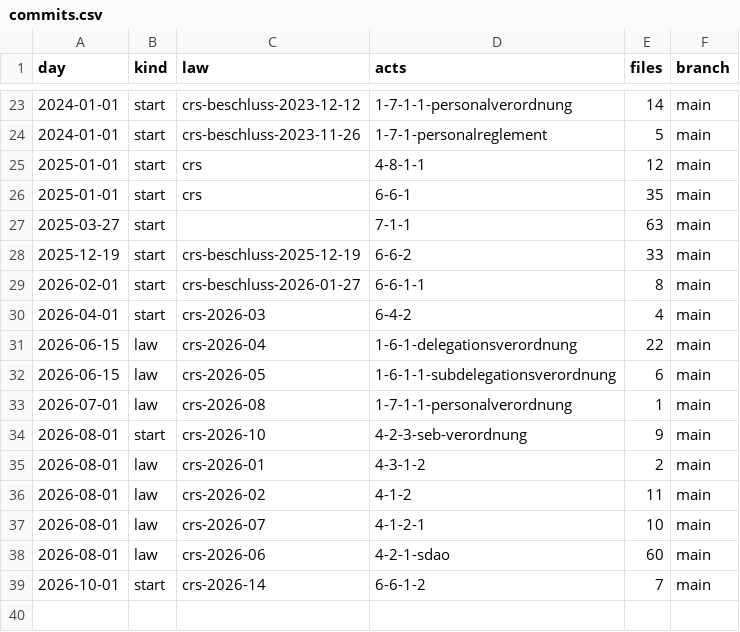
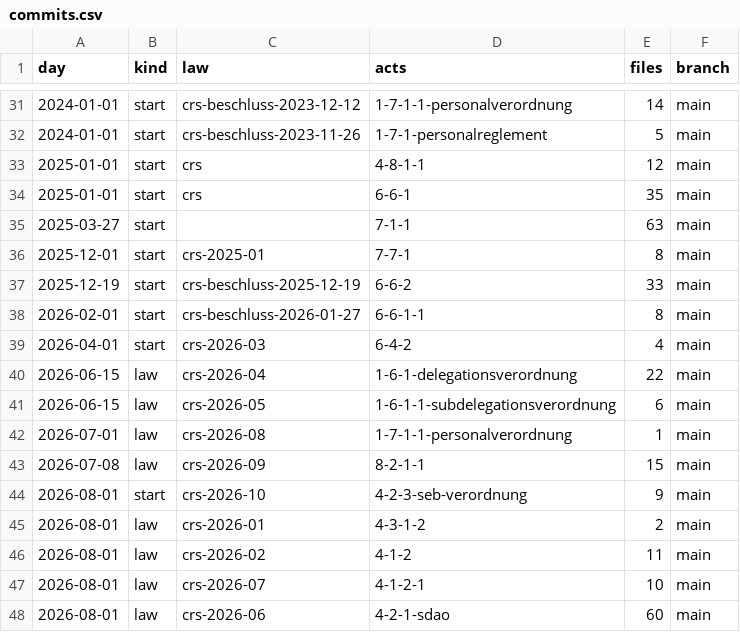
Before and after one commit to lexifina/switzerland-baar-city-law, a CSV file: data/commits.csv, drawn as a sheet; only a part is shown, gaps mark what is left out; the shorter side is filled out with more unchanged rows; the diff covers the shown part only.

```diff
--- a/data/commits.csv
+++ b/data/commits.csv
@@ -27,2 +35,3 @@ day,kind,law,acts,files,branch
 2025-03-27,start,,7-1-1,63,main
+2025-12-01,start,crs-2025-01,7-7-1,8,main
 2025-12-19,start,crs-beschluss-2025-12-19,6-6-2,33,main
@@ -33,2 +42,3 @@ day,kind,law,acts,files,branch
 2026-07-01,law,crs-2026-08,1-7-1-1-personalverordnung,1,main
+2026-07-08,law,crs-2026-09,8-2-1-1,15,main
 2026-08-01,start,crs-2026-10,4-2-3-seb-verordnung,9,main
```
Also changed, not shown: 10 added rows elsewhere in this file, data/laws.csv, 14 other files.
